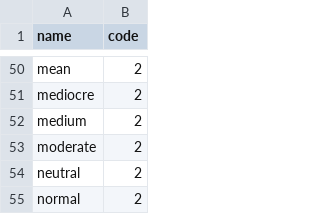
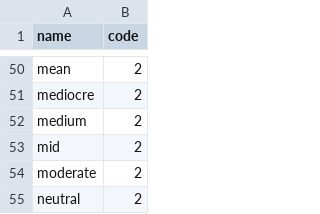
Before and after one commit to amirashiri/chatbot, a CSV file: degree.csv, drawn as a sheet; only a part is shown, gaps mark what is left out; the shorter side is filled out with more unchanged rows.

```diff
--- a/degree.csv
+++ b/degree.csv
@@ -52,2 +52,3 @@ mediocre,2
 medium,2
+mid,2
 moderate,2
```
Also changed, not shown: intents.csv.
